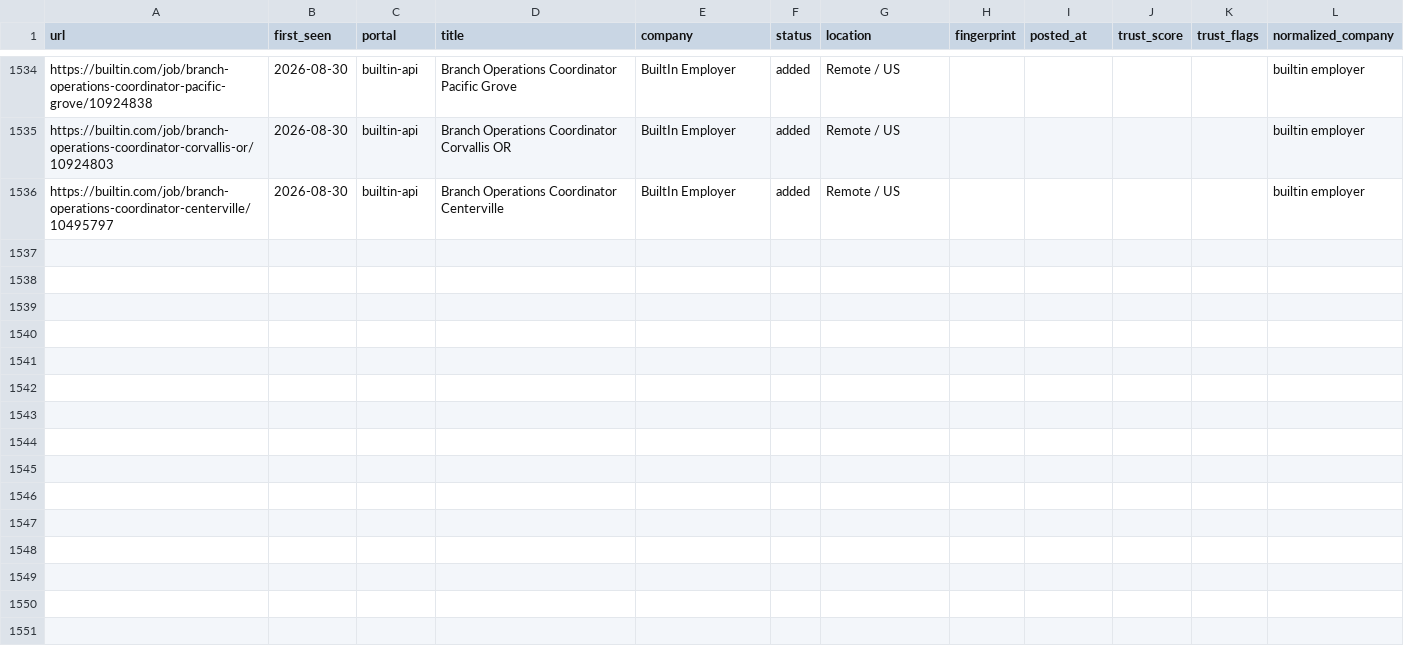
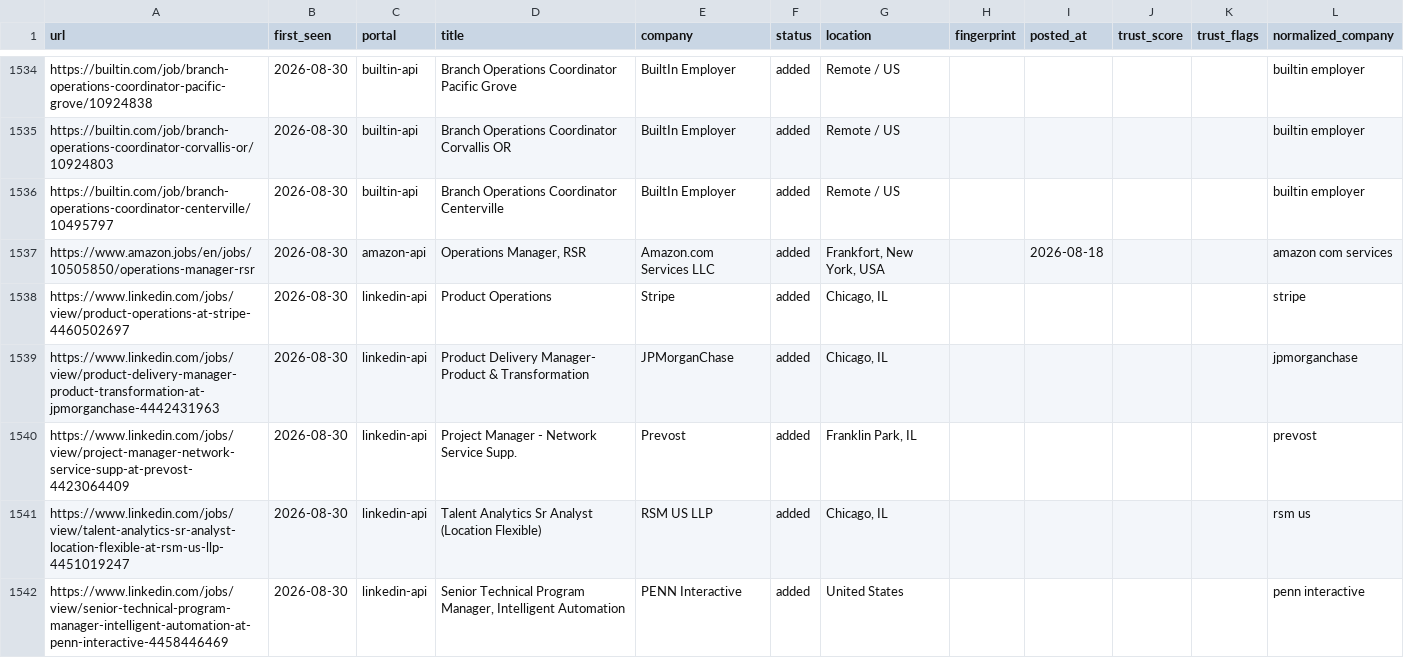
Before and after one commit to Sudheeshsreenilayam/career-ops-cloud-engine, a TSV file: data/scan-history.tsv, drawn as a sheet; only a part is shown, gaps mark what is left out; the diff covers the shown part only.

Commit message:
chore: update scan-history dedup baseline [skip ci]

```diff
--- a/data/scan-history.tsv
+++ b/data/scan-history.tsv
@@ -1536 +1536,7 @@ https://builtin.com/job/branch-operations-coordinator-corvallis-or/10924803	2026
 https://builtin.com/job/branch-operations-coordinator-centerville/10495797	2026-08-30	builtin-api	Branch Operations Coordinator Centerville	BuiltIn Employer	added	Remote / US					builtin employer
+https://www.amazon.jobs/en/jobs/10505850/operations-manager-rsr	2026-08-30	amazon-api	Operations Manager, RSR	Amazon.com Services LLC	added	Frankfort, New York, USA		2026-08-18			amazon com services
+https://www.linkedin.com/jobs/view/product-operations-at-stripe-4460502697	2026-08-30	linkedin-api	Product Operations	Stripe	added	Chicago, IL					stripe
+https://www.linkedin.com/jobs/view/product-delivery-manager-product-transformation-at-jpmorganchase-4442431963	2026-08-30	linkedin-api	Product Delivery Manager- Product & Transformation	JPMorganChase	added	Chicago, IL					jpmorganchase
+https://www.linkedin.com/jobs/view/project-manager-network-service-supp-at-prevost-4423064409	2026-08-30	linkedin-api	Project Manager - Network Service Supp.	Prevost	added	Franklin Park, IL					prevost
+https://www.linkedin.com/jobs/view/talent-analytics-sr-analyst-location-flexible-at-rsm-us-llp-4451019247	2026-08-30	linkedin-api	Talent Analytics Sr Analyst (Location Flexible)	RSM US LLP	added	Chicago, IL					rsm us
+https://www.linkedin.com/jobs/view/senior-technical-program-manager-intelligent-automation-at-penn-interactive-4458446469	2026-08-30	linkedin-api	Senior Technical Program Manager, Intelligent Automation	PENN Interactive	added	United States					penn interactive
```
Also changed, not shown: 6 added rows elsewhere in this file.
